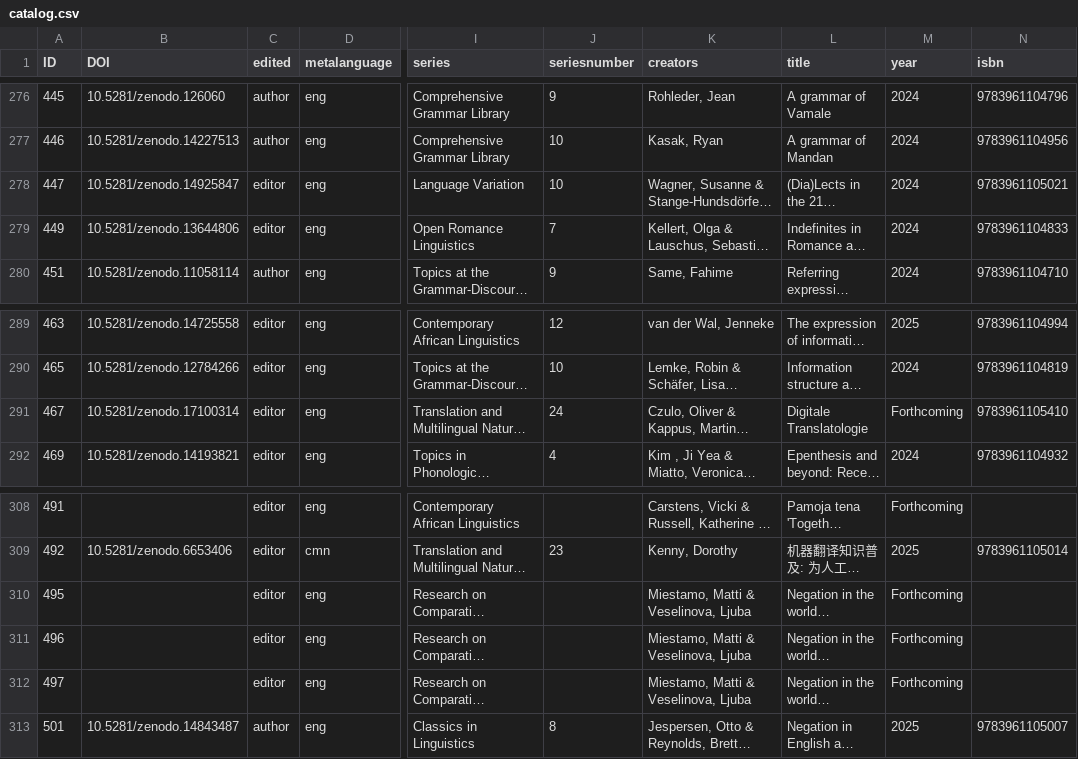
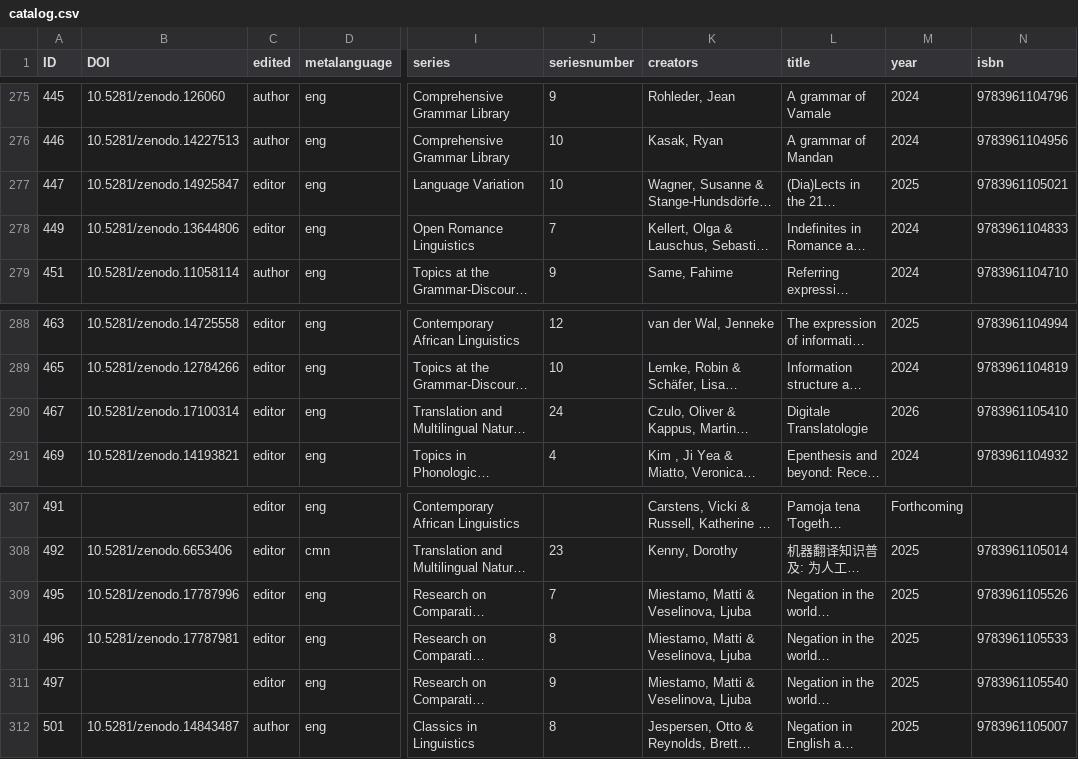
Before and after one commit to langsci/opendata, a CSV file: catalog.csv, drawn as a sheet; only a part is shown, gaps mark what is left out; long unchanged cells end in …; addresses are those after the commit; the diff covers the shown part only; the diff names each change by its address in the sheet, - before the commit and + after, or states it on an @@ line.

```diff
--- a/catalog.csv
+++ b/catalog.csv
-M277 (year): 2024
+M277 (year): 2025
-M290 (year): Forthcoming
+M290 (year): 2026
-B309 (DOI): (empty)
+B309 (DOI): 10.5281/zenodo.17787996
-J309 (seriesnumber): (empty)
+J309 (seriesnumber): 7
-M309:M311 (year): Forthcoming
+M309:M311 (year): 2025
-N309 (isbn): (empty)
+N309 (isbn): 9783961105526
-B310 (DOI): (empty)
+B310 (DOI): 10.5281/zenodo.17787981
-J310 (seriesnumber): (empty)
+J310 (seriesnumber): 8
-N310 (isbn): (empty)
+N310 (isbn): 9783961105533
-J311 (seriesnumber): (empty)
+J311 (seriesnumber): 9
-N311 (isbn): (empty)
+N311 (isbn): 9783961105540
```
Also changed, not shown: 1 added row, 1 removed row and 27 edited cells elsewhere in this file.
